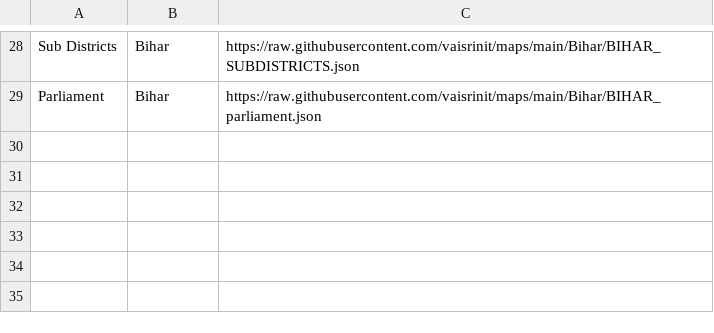
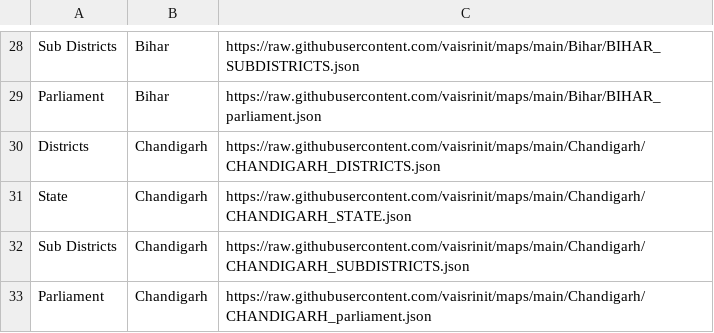
Before and after one commit to vaisrinit/maps, a CSV file: maps_link.csv, drawn as a sheet; only a part is shown, gaps mark what is left out; the diff names each change by its address in the sheet, - before the commit and + after, or states it on an @@ line.

```diff
--- a/maps_link.csv
+++ b/maps_link.csv
+row 30: Districts | Chandigarh | https://raw.githubusercontent.com/vaisrinit/maps/main/Chandigarh/CHANDIGARH_DISTRICTS.json
+row 31: State | Chandigarh | https://raw.githubusercontent.com/vaisrinit/maps/main/Chandigarh/CHANDIGARH_STATE.json
+row 32: Sub Districts | Chandigarh | https://raw.githubusercontent.com/vaisrinit/maps/main/Chandigarh/CHANDIGARH_SUBDISTRICTS.json
+row 33: Parliament | Chandigarh | https://raw.githubusercontent.com/vaisrinit/maps/main/Chandigarh/CHANDIGARH_parliament.json
```
Also changed, not shown: 5 other files.
